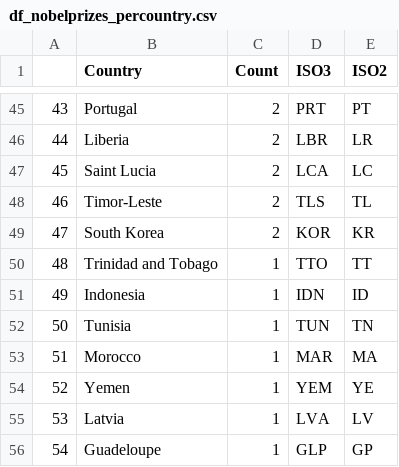
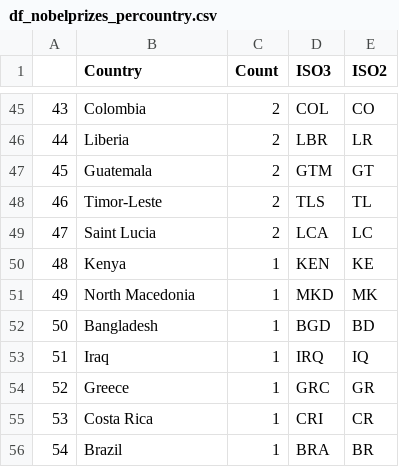
Before and after one commit to WolfgangHuang/nobeldashboard, a CSV file: df_nobelprizes_percountry.csv, drawn as a sheet; only a part is shown, gaps mark what is left out; the diff covers the shown part only.

```diff
--- a/df_nobelprizes_percountry.csv
+++ b/df_nobelprizes_percountry.csv
@@ -45,12 +45,12 @@
-43;Portugal;2;PRT;PT
+43;Colombia;2;COL;CO
 44;Liberia;2;LBR;LR
-45;Saint Lucia;2;LCA;LC
+45;Guatemala;2;GTM;GT
 46;Timor-Leste;2;TLS;TL
-47;South Korea;2;KOR;KR
-48;Trinidad and Tobago;1;TTO;TT
-49;Indonesia;1;IDN;ID
-50;Tunisia;1;TUN;TN
-51;Morocco;1;MAR;MA
-52;Yemen;1;YEM;YE
-53;Latvia;1;LVA;LV
-54;Guadeloupe;1;GLP;GP
+47;Saint Lucia;2;LCA;LC
+48;Kenya;1;KEN;KE
+49;North Macedonia;1;MKD;MK
+50;Bangladesh;1;BGD;BD
+51;Iraq;1;IRQ;IQ
+52;Greece;1;GRC;GR
+53;Costa Rica;1;CRI;CR
+54;Brazil;1;BRA;BR
```
Also changed, not shown: 98 edited cells elsewhere in this file, df_prize-publication-timegap.csv, 47 other files.
